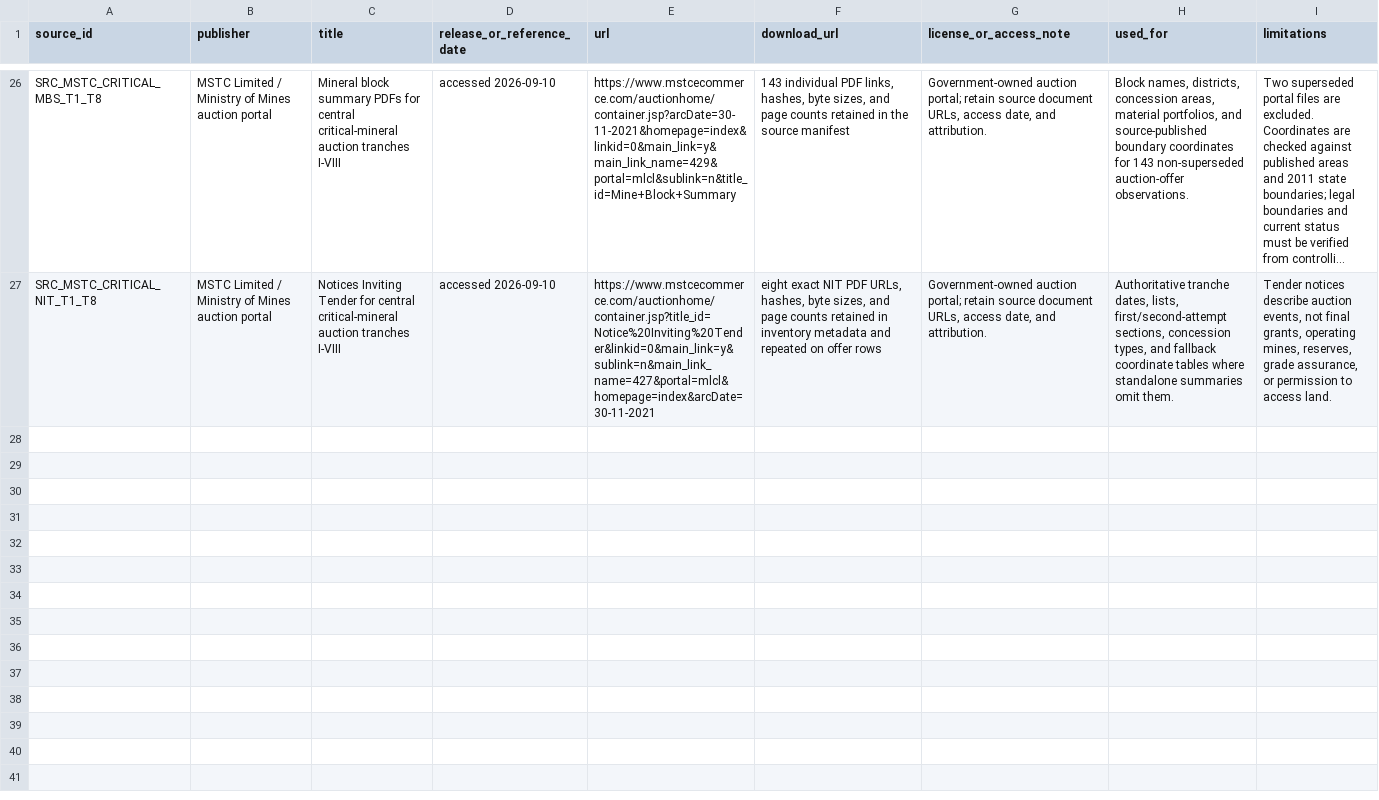
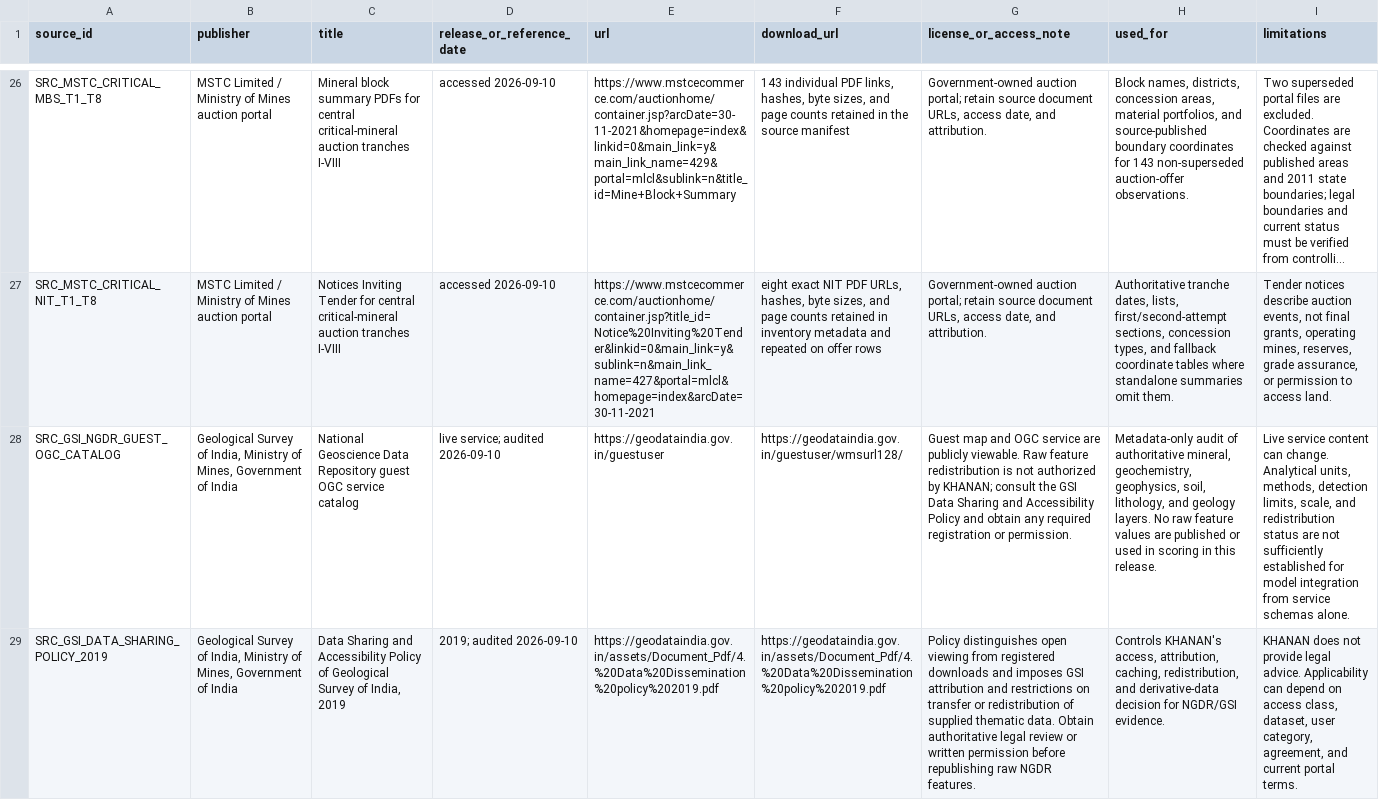
Before and after one commit to ankitjh4/khanan, a CSV file: outputs/source_registry.csv, drawn as a sheet; only a part is shown, gaps mark what is left out; long unchanged cells end in …; the diff names each change by its address in the sheet, - before the commit and + after, or states it on an @@ line.

Commit message:
Audit NGDR services for alpha.3

```diff
--- a/outputs/source_registry.csv
+++ b/outputs/source_registry.csv
+row 28: SRC_GSI_NGDR_GUEST_OGC_CATALOG | Geological Survey of India, Ministry of Mines, Government of India | National Geoscience Data Repository guest OGC service catalog | live service; audited 2026-09-10 | https://geodataindia.gov.in/guestuser | https://geodataindia.gov.in/guestuser/wmsurl128/ | Guest map and OGC service are publicly viewable. Raw feature redistribution is not authorized by KHANAN; consult the GSI Data Sharing and Accessibility Policy and obtain any required registration or permission. | Metadata-only audit of authoritative mineral, geochemistry, geophysics, soil, lithology, and geology layers. No raw feature values are published or used in scoring in this release. | Live service content can change. Analytical units, methods, detection limits, scale, and redistribution status are not sufficiently established for model integration from service schemas alone.
+row 29: SRC_GSI_DATA_SHARING_POLICY_2019 | Geological Survey of India, Ministry of Mines, Government of India | Data Sharing and Accessibility Policy of Geological Survey of India, 2019 | 2019; audited 2026-09-10 | https://geodataindia.gov.in/assets/Document_Pdf/4.%20Data%20Dissemination%20policy%202019.pdf | https://geodataindia.gov.in/assets/Document_Pdf/4.%20Data%20Dissemination%20policy%202019.pdf | Policy distinguishes open viewing from registered downloads and imposes GSI attribution and restrictions on transfer or redistribution of supplied thematic data. Obtain authoritative legal review or written permission before republishing raw NGDR features. | Controls KHANAN's access, attribution, caching, redistribution, and derivative-data decision for NGDR/GSI evidence. | KHANAN does not provide legal advice. Applicability can depend on access class, dataset, user category, agreement, and current portal terms.
```
Also changed, not shown: 15 other files.
